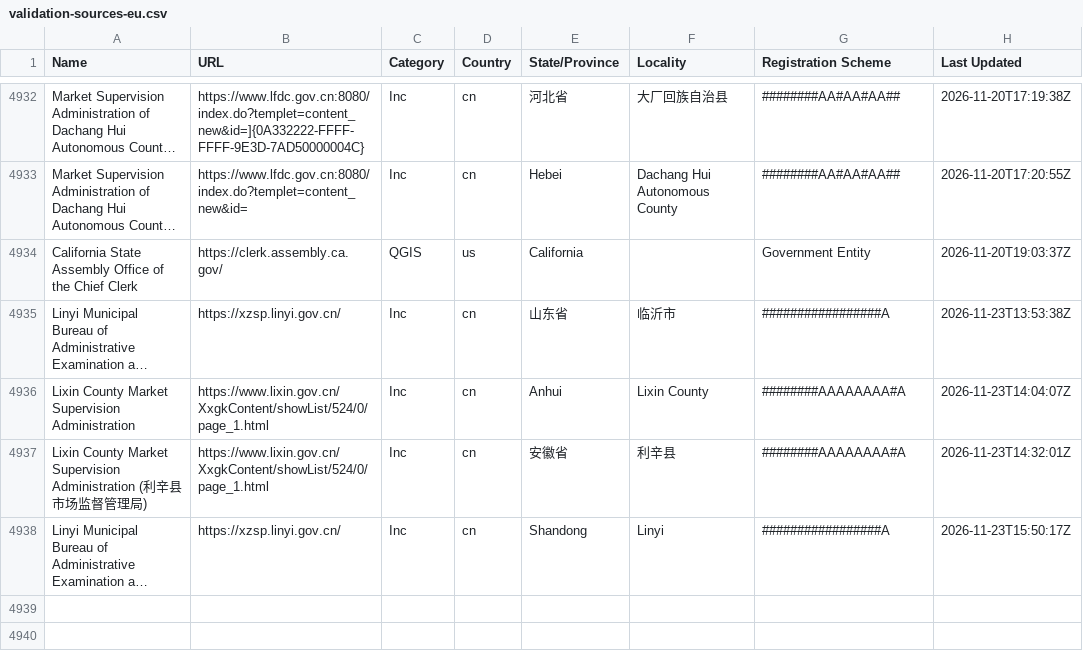
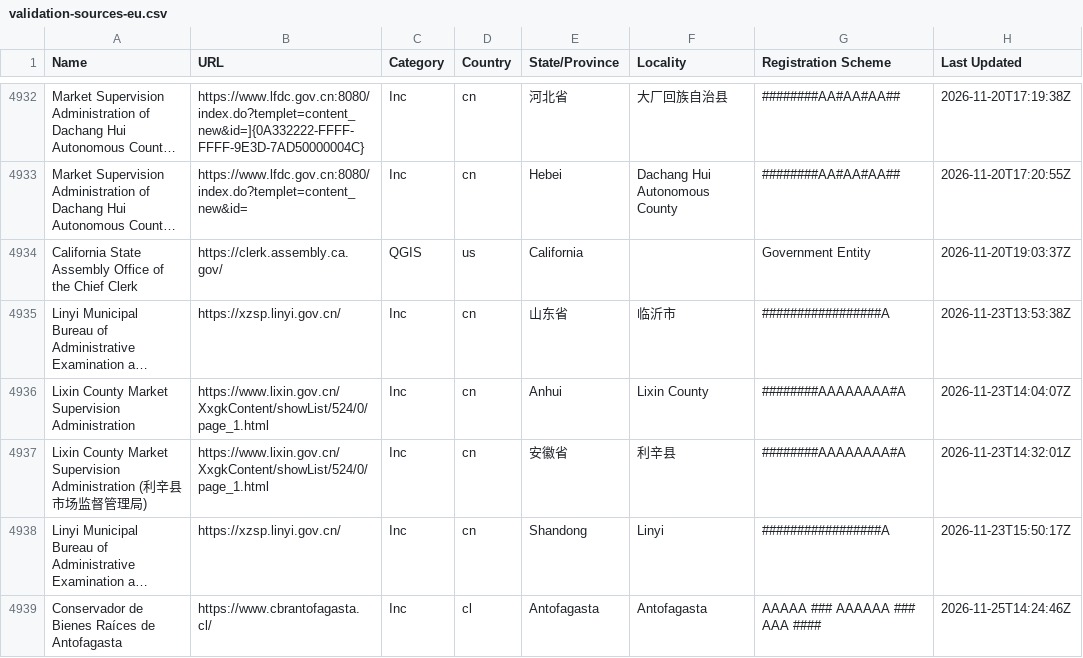
Before and after one commit to digicert/reports, a CSV file: validation-sources-eu/validation-sources-eu.csv, drawn as a sheet; only a part is shown, gaps mark what is left out; long unchanged cells end in …; the diff names each change by its address in the sheet, - before the commit and + after, or states it on an @@ line.

Commit message:
update validation sources csv

```diff
--- a/validation-sources-eu/validation-sources-eu.csv
+++ b/validation-sources-eu/validation-sources-eu.csv
+row 4939: Conservador de Bienes Raíces de Antofagasta | https://www.cbrantofagasta.cl/ | Inc | cl | Antofagasta | Antofagasta | AAAAA ### AAAAAA ### AAA #### | 2026-11-25T14:24:46Z
```
